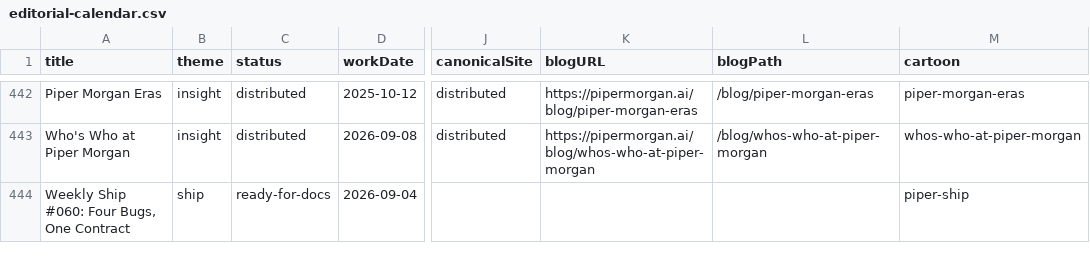
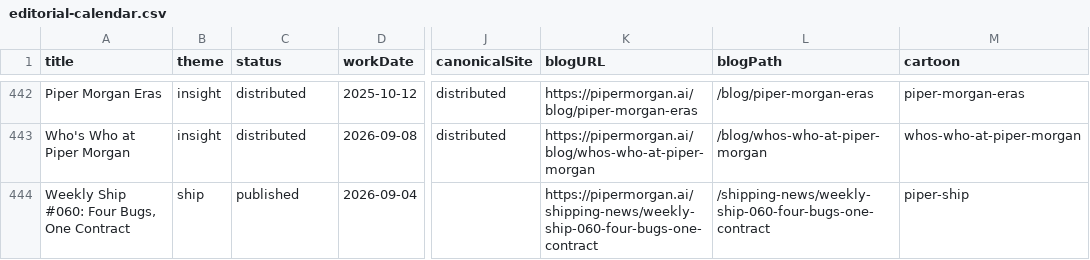
Before and after one commit to Nitjsefnie-OSC/piper-morgan-product, a CSV file: docs/internal/planning/comms/editorial-calendar.csv, drawn as a sheet; only a part is shown, gaps mark what is left out; the diff names each change by its address in the sheet, - before the commit and + after, or states it on an @@ line.

Commit message:
editorial calendar: Weekly Ship #060 published (hashId aa5096ae5b40)
status->published, blogURL/blogPath set. Ship theme, LinkedIn-only
convention applies to syndication (Medium not used for ships per
recent precedent -- Ship #059 went LinkedIn only). draftPath left
pointing at pre-archival location; Step 9 archival is a separate
commit per the split-commit discipline.

```diff
--- a/docs/internal/planning/comms/editorial-calendar.csv
+++ b/docs/internal/planning/comms/editorial-calendar.csv
-C444 (status): ready-for-docs
+C444 (status): published
-K444 (blogURL): (empty)
+K444 (blogURL): https://pipermorgan.ai/shipping-news/weekly-ship-060-four-bugs-one-contract
-L444 (blogPath): (empty)
+L444 (blogPath): /shipping-news/weekly-ship-060-four-bugs-one-contract
```
Also changed, not shown: 1 other file.
